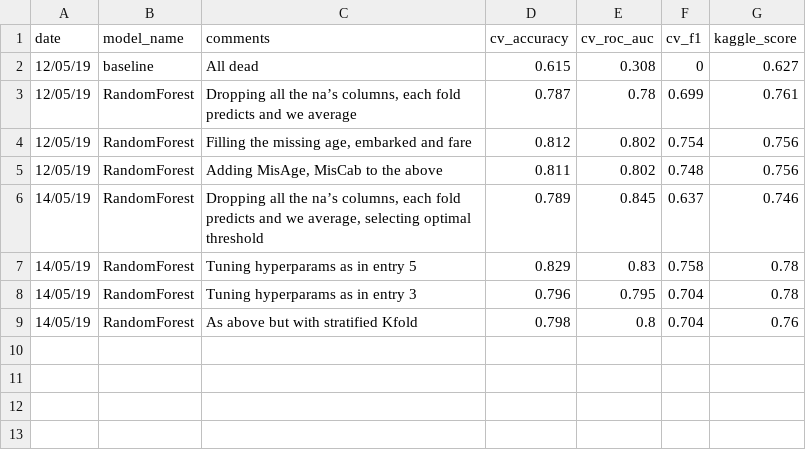
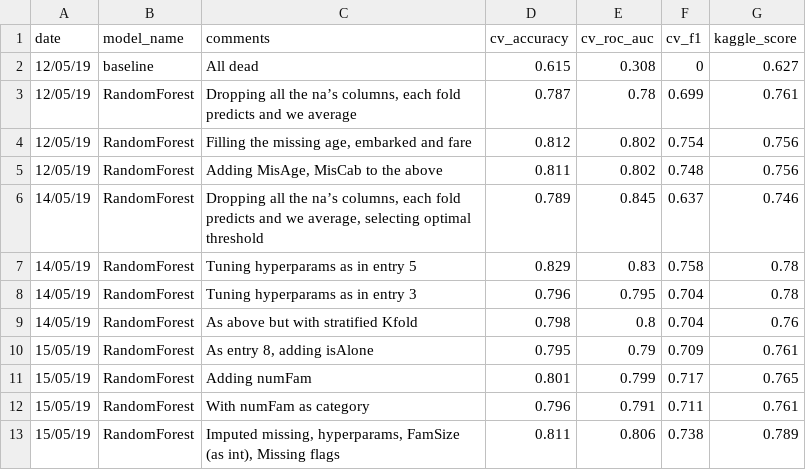
Before and after one commit to lucabasa/kaggle_competitions, a CSV file: titanic/lab_book.csv, drawn as a sheet; the diff names each change by its address in the sheet, - before the commit and + after, or states it on an @@ line.

Commit message:
simple feature eng with rf, 0.79 score

```diff
--- a/titanic/lab_book.csv
+++ b/titanic/lab_book.csv
+row 10: 15/05/19 | RandomForest | As entry 8, adding isAlone | 0.795 | 0.79 | 0.709 | 0.761
+row 11: 15/05/19 | RandomForest | Adding numFam | 0.801 | 0.799 | 0.717 | 0.765
+row 12: 15/05/19 | RandomForest | With numFam as category | 0.796 | 0.791 | 0.711 | 0.761
+row 13: 15/05/19 | RandomForest | Imputed missing, hyperparams, FamSize (as int), Missing flags | 0.811 | 0.806 | 0.738 | 0.789
```
Also changed, not shown: 1 other file.
